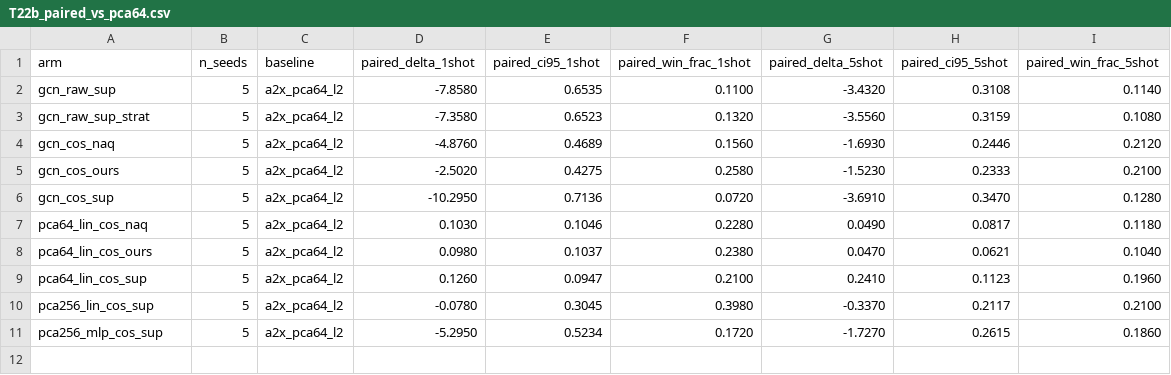
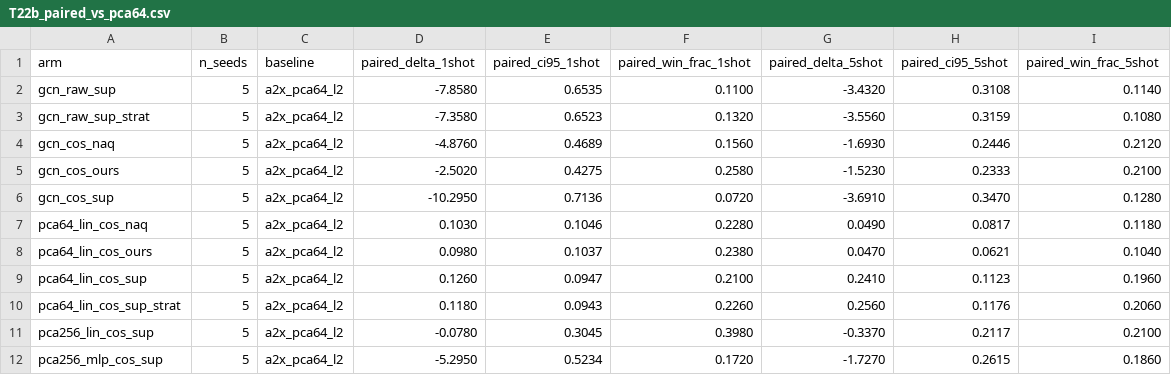
Before and after one commit to choi-cloud/NAQ, a CSV file: reports/HL12_tables/T22b_paired_vs_pca64.csv, drawn as a sheet; the diff names each change by its address in the sheet, - before the commit and + after, or states it on an @@ line.

```diff
--- a/reports/HL12_tables/T22b_paired_vs_pca64.csv
+++ b/reports/HL12_tables/T22b_paired_vs_pca64.csv
+row 10: pca64_lin_cos_sup_strat | 5 | a2x_pca64_l2 | 0.1180 | 0.0943 | 0.2260 | 0.2560 | 0.1176 | 0.2060
```
Also changed, not shown: reports/HL12_tables/T22_arms.csv, reports/HL12_tables/T23_curves_l2.csv, 3 other files.
